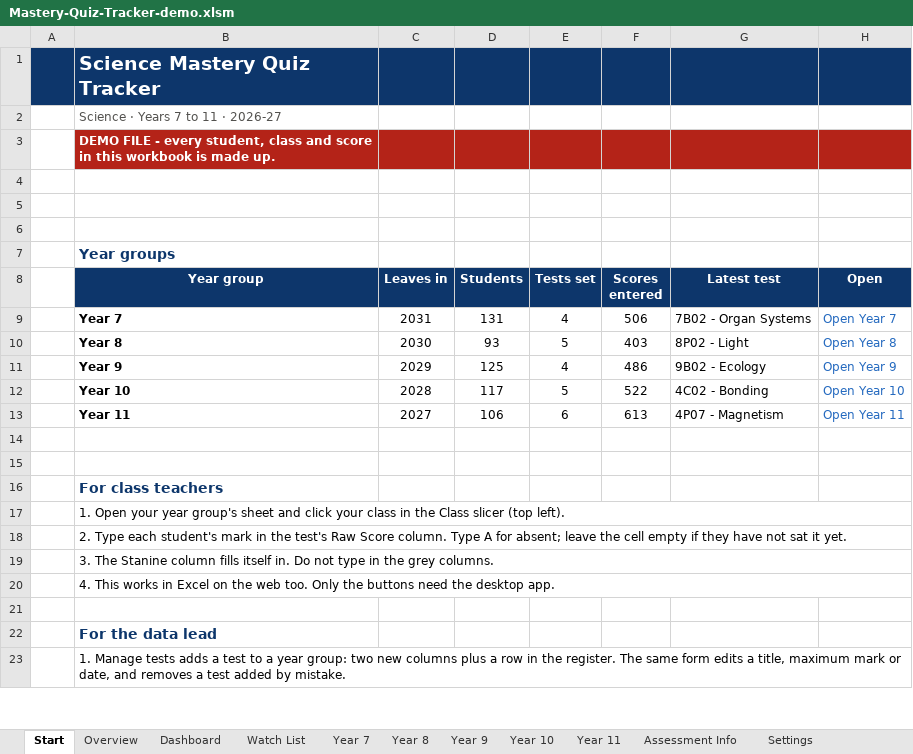
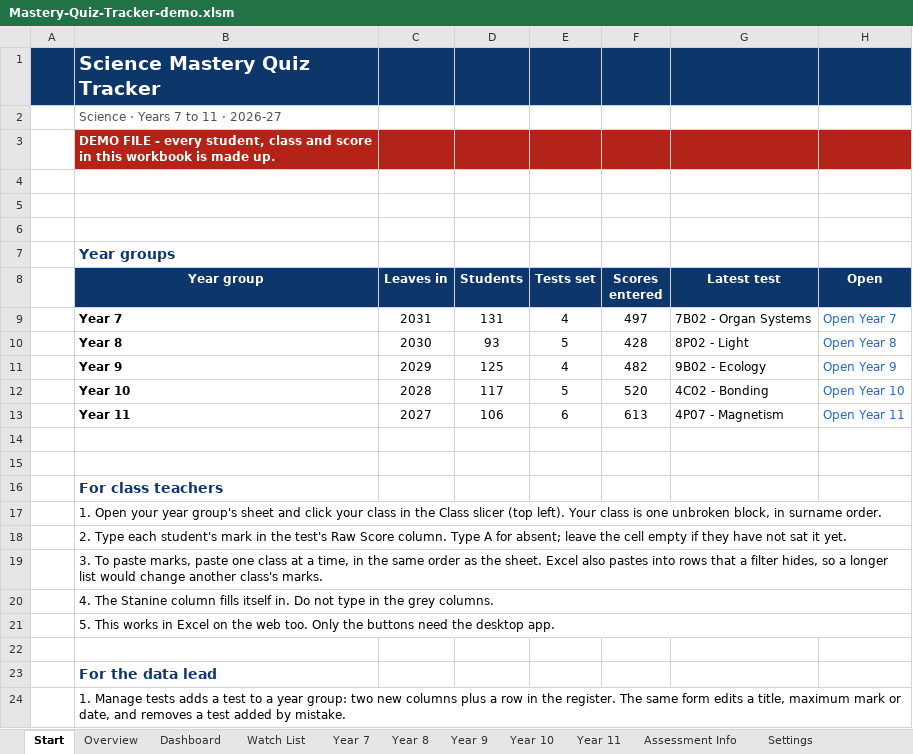
Before and after one commit to red-venom/miniature-engine, an Excel workbook: mastery-quiz-tracker/Mastery-Quiz-Tracker-demo.xlsm, sheet Start, drawn as a sheet; only a part is shown; values as stored, in another font and other column widths than the file's, no borders; charts and pictures and conditional formats not drawn; the diff covers the shown part only; the diff names each change by its address in the sheet, - before the commit and + after, or states it on an @@ line.

```diff
--- a/mastery-quiz-tracker/Mastery-Quiz-Tracker-demo.xlsm (sheet Start)
+++ b/mastery-quiz-tracker/Mastery-Quiz-Tracker-demo.xlsm (sheet Start)
-F9 (Scores entered): 506
+F9 (Scores entered): 497
-F10 (Scores entered): 403
+F10 (Scores entered): 428
-F11 (Scores entered): 486
+F11 (Scores entered): 482
-F12 (Scores entered): 522
+F12 (Scores entered): 520
-B17 (Year group): …(top left).
+B17 (Year group): …(top left). Your class is one unbroken block, in surname order.
-B19 (Year group): 3. The Stanine column fills itself in. Do not type in the grey columns.
+B19 (Year group): 3. To paste marks, paste one class at a time, in the same order as the sheet. Excel also pastes into rows that a filter hides, so a longer list would change another class's marks.
-B20 (Year group): 4. This works in Excel on the web too. Only the buttons need the desktop app.
+B20 (Year group): 4. The Stanine column fills itself in. Do not type in the grey columns.
+row 21:  | 5. This works in Excel on the web too. Only the buttons need the desktop app.
```
Also changed, not shown: 8 added rows and 3 edited cells elsewhere in this sheet, sheet Year 7, sheet Year 11, sheet Year 9, sheet Year 10, sheet Year 8, sheet Overview, 4 more sheets, formulas that keep their value, hidden cells, charts or pictures, 8 other files.
